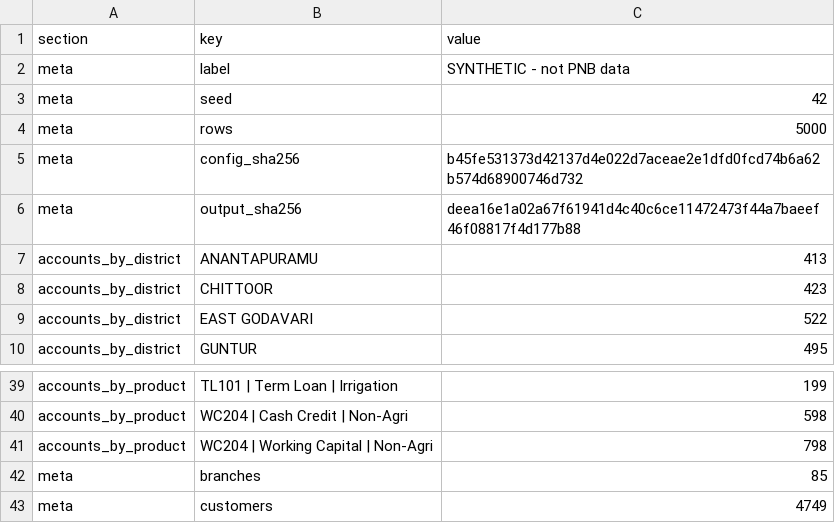
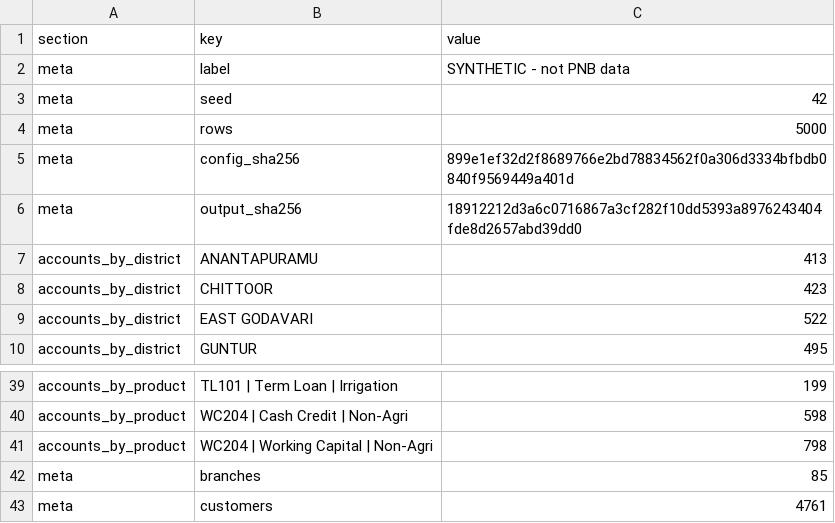
Before and after one commit to Qkrishi-Solutions/PNB--QWRF, a CSV file: synthetic_portfolio/synthetic_generation_report_v1.csv, drawn as a sheet; only a part is shown, gaps mark what is left out.

Commit message:
Complete Issue 25 synthetic loan portfolio data

```diff
--- a/synthetic_portfolio/synthetic_generation_report_v1.csv
+++ b/synthetic_portfolio/synthetic_generation_report_v1.csv
@@ -4,4 +4,4 @@ meta,seed,42
 meta,rows,5000
-meta,config_sha256,b45fe531373d42137d4e022d7aceae2e1dfd0fcd74b6a62b574d68900746d732
-meta,output_sha256,deea16e1a02a67f61941d4c40c6ce11472473f44a7baeef46f08817f4d177b88
+meta,config_sha256,899e1ef32d2f8689766e2bd78834562f0a306d3334bfbdb0840f9569449a401d
+meta,output_sha256,18912212d3a6c0716867a3cf282f10dd5393a8976243404fde8d2657abd39dd0
 accounts_by_district,ANANTAPURAMU,413
@@ -42,2 +42,2 @@ accounts_by_product,WC204 | Working Capital | Non-Agri,798
 meta,branches,85
-meta,customers,4749
+meta,customers,4761
```
Also changed, not shown: 10 other files.
